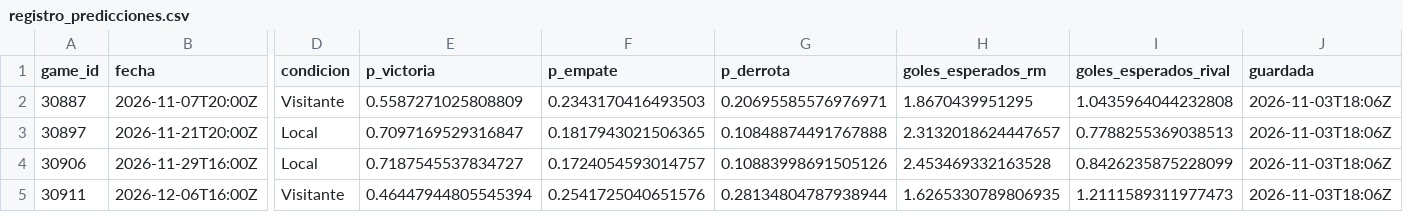
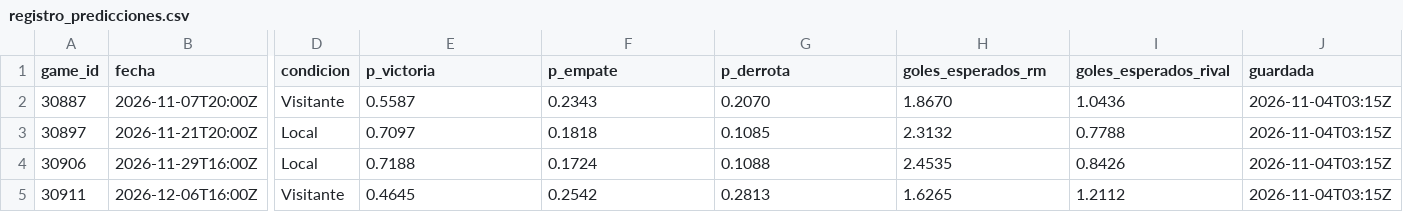
Before and after one commit to aluse33/madrid-analytics, a CSV file: web/src/data/registro_predicciones.csv, drawn as a sheet; only a part is shown, gaps mark what is left out; the diff names each change by its address in the sheet, - before the commit and + after, or states it on an @@ line.

```diff
--- a/web/src/data/registro_predicciones.csv
+++ b/web/src/data/registro_predicciones.csv
-E2 (p_victoria): 0.5587271025808809
+E2 (p_victoria): 0.5587
-F2 (p_empate): 0.2343170416493503
+F2 (p_empate): 0.2343
-G2 (p_derrota): 0.20695585576976971
+G2 (p_derrota): 0.2070
-H2 (goles_esperados_rm): 1.8670439951295
+H2 (goles_esperados_rm): 1.8670
-I2 (goles_esperados_rival): 1.0435964044232808
+I2 (goles_esperados_rival): 1.0436
-J2:J5 (guardada): 2026-11-03T18:06Z
+J2:J5 (guardada): 2026-11-04T03:15Z
-E3 (p_victoria): 0.7097169529316847
+E3 (p_victoria): 0.7097
-F3 (p_empate): 0.1817943021506365
+F3 (p_empate): 0.1818
-G3 (p_derrota): 0.10848874491767888
+G3 (p_derrota): 0.1085
-H3 (goles_esperados_rm): 2.3132018624447657
+H3 (goles_esperados_rm): 2.3132
-I3 (goles_esperados_rival): 0.7788255369038513
+I3 (goles_esperados_rival): 0.7788
-E4 (p_victoria): 0.7187545537834727
+E4 (p_victoria): 0.7188
-F4 (p_empate): 0.1724054593014757
+F4 (p_empate): 0.1724
-G4 (p_derrota): 0.10883998691505126
+G4 (p_derrota): 0.1088
-H4 (goles_esperados_rm): 2.453469332163528
+H4 (goles_esperados_rm): 2.4535
-I4 (goles_esperados_rival): 0.8426235875228099
+I4 (goles_esperados_rival): 0.8426
-E5 (p_victoria): 0.46447944805545394
+E5 (p_victoria): 0.4645
-F5 (p_empate): 0.2541725040651576
+F5 (p_empate): 0.2542
-G5 (p_derrota): 0.28134804787938944
+G5 (p_derrota): 0.2813
-H5 (goles_esperados_rm): 1.6265330789806935
+H5 (goles_esperados_rm): 1.6265
-I5 (goles_esperados_rival): 1.2111589311977473
+I5 (goles_esperados_rival): 1.2112
```
Also changed, not shown: web/src/data/champions_tabla.csv, web/src/data/jugadores_eb.csv, 6 other files.
